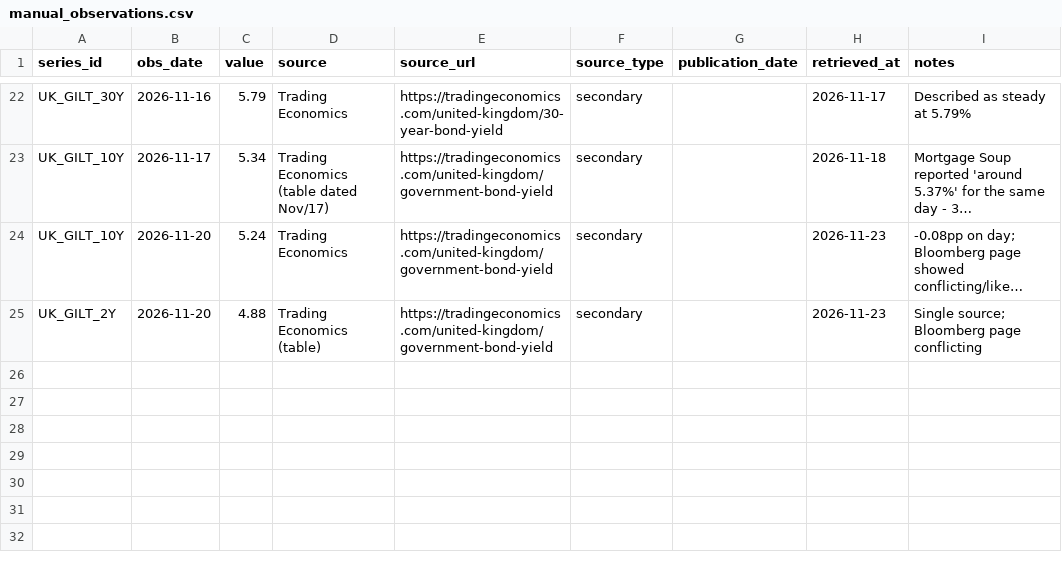
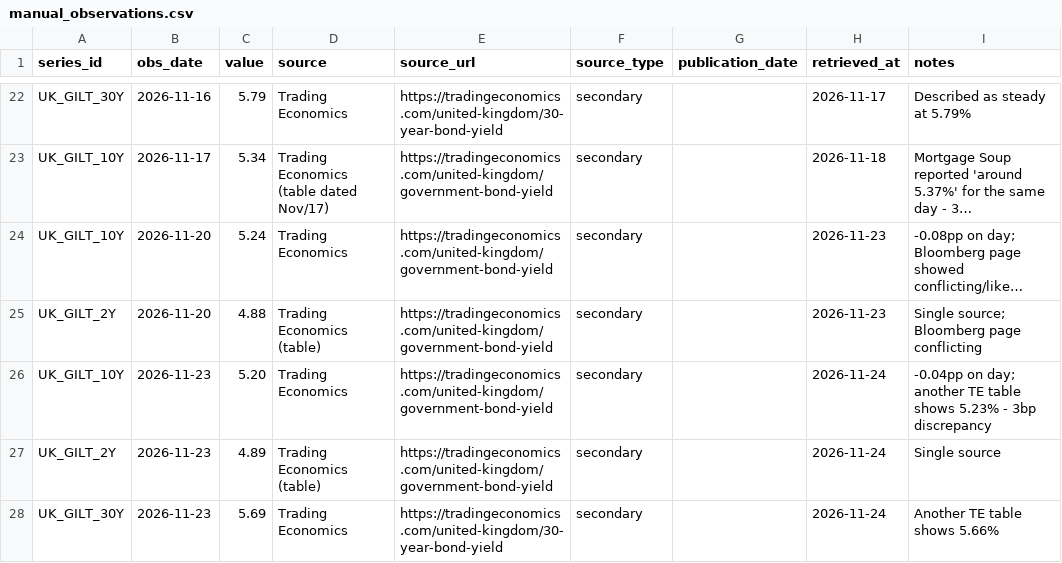
Before and after one commit to jtwlewis-cloud/northwest-industrial-tracker-1, a CSV file: data/manual_observations.csv, drawn as a sheet; only a part is shown, gaps mark what is left out; long unchanged cells end in …; the diff names each change by its address in the sheet, - before the commit and + after, or states it on an @@ line.

```diff
--- a/data/manual_observations.csv
+++ b/data/manual_observations.csv
+row 26: UK_GILT_10Y | 2026-11-23 | 5.20 | Trading Economics | https://tradingeconomics.com/united-kingdom/government-bond-yield | secondary |  | 2026-11-24 | -0.04pp on day; another TE table shows 5.23% - 3bp discrepancy
+row 27: UK_GILT_2Y | 2026-11-23 | 4.89 | Trading Economics (table) | https://tradingeconomics.com/united-kingdom/government-bond-yield | secondary |  | 2026-11-24 | Single source
+row 28: UK_GILT_30Y | 2026-11-23 | 5.69 | Trading Economics | https://tradingeconomics.com/united-kingdom/30-year-bond-yield | secondary |  | 2026-11-24 | Another TE table shows 5.66%
```
Also changed, not shown: data/news_log.csv, data/pnw_feed.csv, 10 other files.
